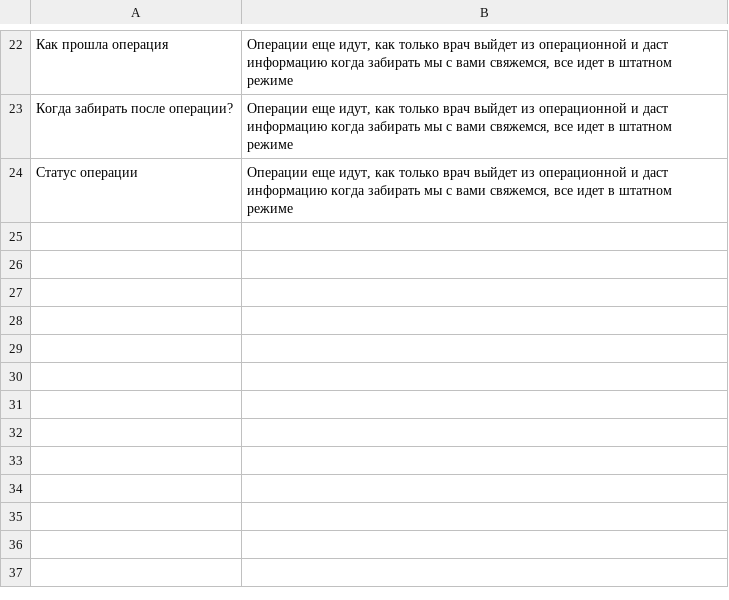
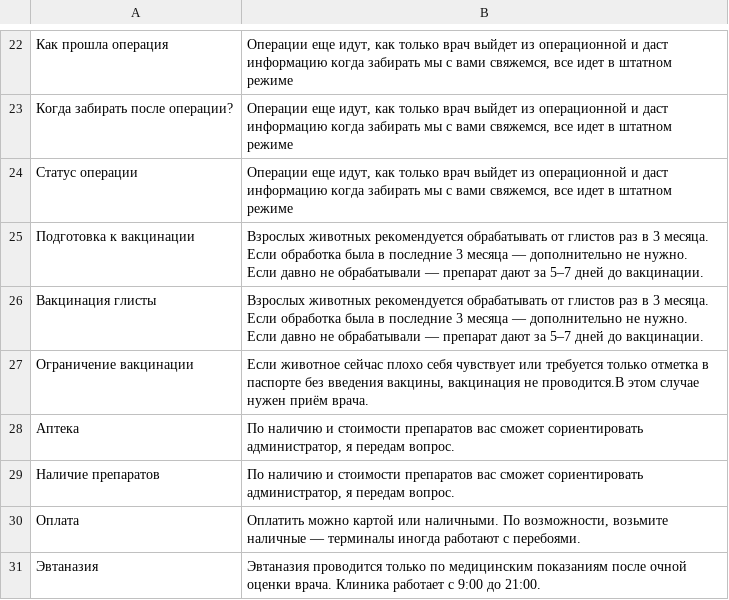
Before and after one commit to high-cuisine/mcp-new, a CSV file: mcp-server/libs/infractructure/rag/questions/questions_and_answers.csv, drawn as a sheet; only a part is shown, gaps mark what is left out; the diff names each change by its address in the sheet, - before the commit and + after, or states it on an @@ line.

```diff
--- a/mcp-server/libs/infractructure/rag/questions/questions_and_answers.csv
+++ b/mcp-server/libs/infractructure/rag/questions/questions_and_answers.csv
+row 25: Подготовка к вакцинации | Взрослых животных рекомендуется обрабатывать от глистов раз в 3 месяца. Если обработка была в последние 3 месяца — дополнительно не нужно. Если давно не обрабатывали — препарат дают за 5–7 дней до вакцинации.
+row 26: Вакцинация глисты | Взрослых животных рекомендуется обрабатывать от глистов раз в 3 месяца. Если обработка была в последние 3 месяца — дополнительно не нужно. Если давно не обрабатывали — препарат дают за 5–7 дней до вакцинации.
+row 27: Ограничение вакцинации | Если животное сейчас плохо себя чувствует или требуется только отметка в паспорте без введения вакцины, вакцинация не проводится.В этом случае нужен приём врача.
+row 28: Аптека | По наличию и стоимости препаратов вас сможет сориентировать администратор, я передам вопрос.
+row 29: Наличие препаратов | По наличию и стоимости препаратов вас сможет сориентировать администратор, я передам вопрос.
+row 30: Оплата | Оплатить можно картой или наличными. По возможности, возьмите наличные — терминалы иногда работают с перебоями.
+row 31: Эвтаназия | Эвтаназия проводится только по медицинским показаниям после очной оценки врача. Клиника работает с 9:00 до 21:00.
```
Also changed, not shown: 7 other files.
